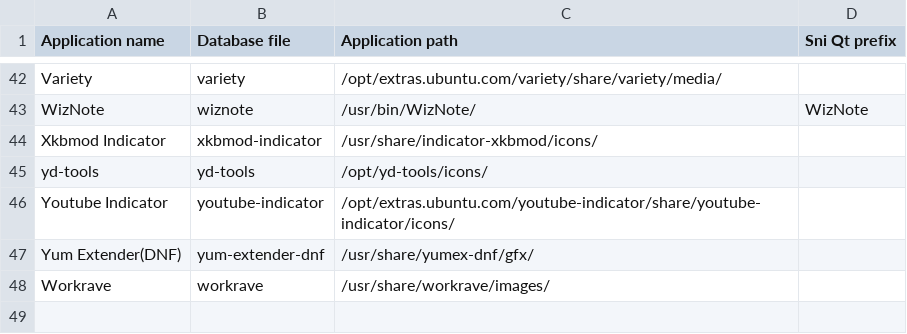
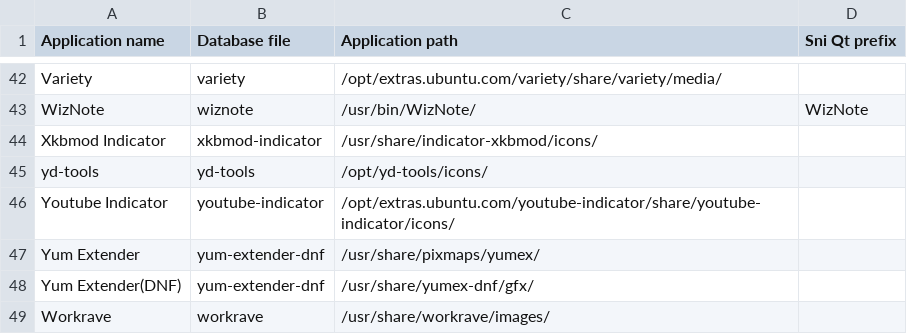
Before and after one commit to bilelmoussaoui/Hardcode-Tray, a CSV file: db.csv, drawn as a sheet; only a part is shown, gaps mark what is left out.

Commit message:
add Yum extender support

```diff
--- a/db.csv
+++ b/db.csv
@@ -46,2 +46,3 @@ yd-tools , yd-tools, /opt/yd-tools/icons/,
 Youtube Indicator, youtube-indicator, /opt/extras.ubuntu.com/youtube-indicator/share/youtube-indicator/icons/,
+Yum Extender, yum-extender-dnf, /usr/share/pixmaps/yumex/,
 Yum Extender(DNF), yum-extender-dnf,  /usr/share/yumex-dnf/gfx/,
```
